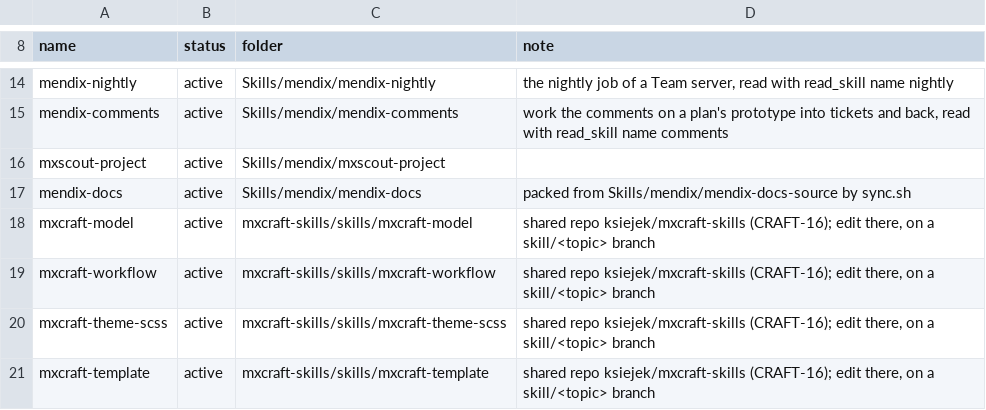
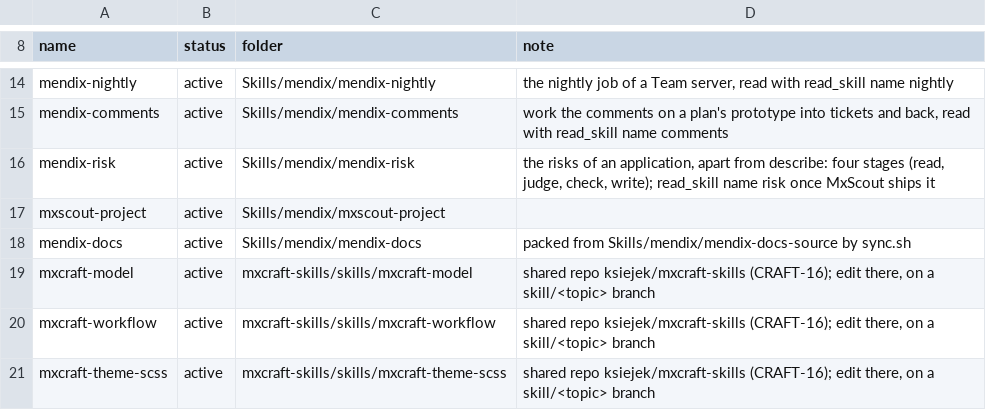
Before and after one commit to ksiejek/skills, a TSV file: skills.tsv, drawn as a sheet; only a part is shown, gaps mark what is left out; the shorter side is filled out with more unchanged rows.

```diff
--- a/skills.tsv
+++ b/skills.tsv
@@ -15,2 +15,3 @@ mendix-nightly	active	Skills/mendix/mendix-nightly	the nightly job of a Team ser
 mendix-comments	active	Skills/mendix/mendix-comments	work the comments on a plan's prototype into tickets and back, read with read_skill name comments
+mendix-risk	active	Skills/mendix/mendix-risk	the risks of an application, apart from describe: four stages (read, judge, check, write); read_skill name risk once MxScout ships it
 mxscout-project	active	Skills/mendix/mxscout-project
```
Also changed, not shown: 5 other files.
